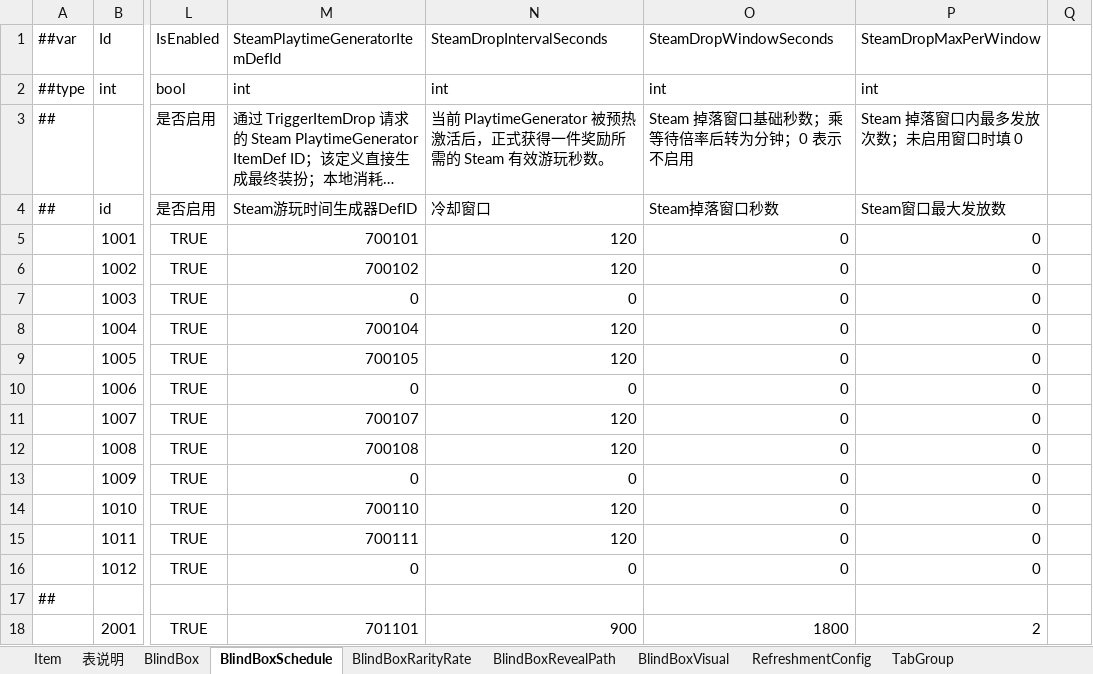
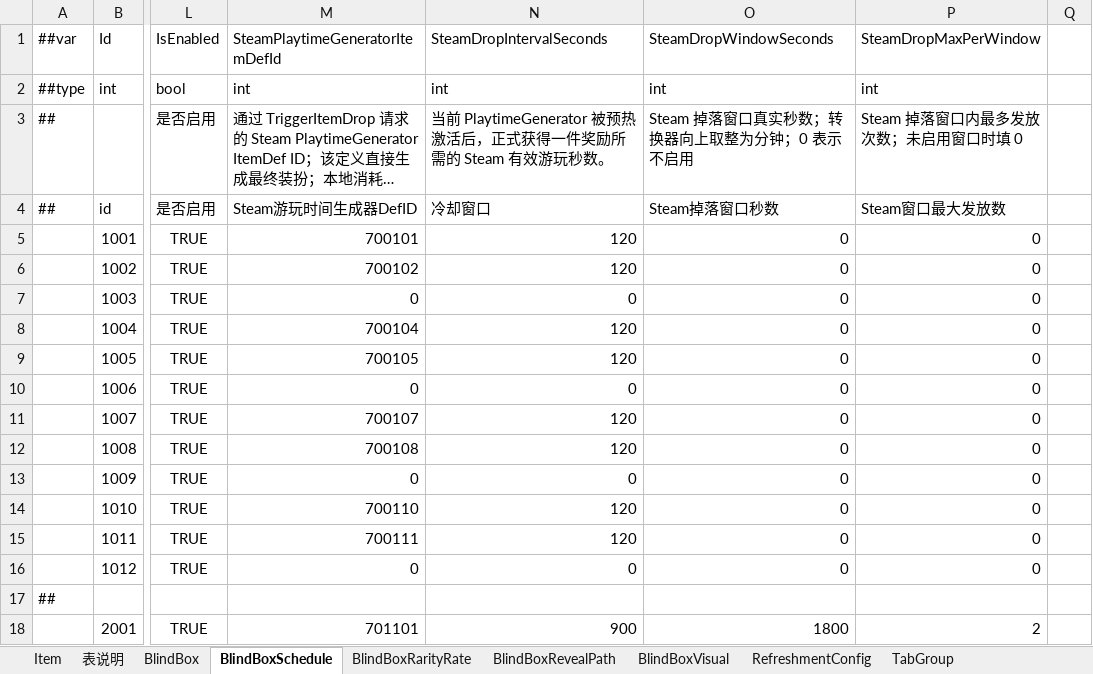
Before and after one commit to SeananTQ/lucky-dog-pub-2026, an Excel workbook: luban-excels/xlsx/Items.xlsx, sheet BlindBoxSchedule, drawn as a sheet; only a part is shown, gaps mark what is left out; long unchanged cells end in …; values as stored, in another font and other column widths than the file's, no borders; the diff names each change by its address in the sheet, - before the commit and + after, or states it on an @@ line.

```diff
--- a/luban-excels/xlsx/Items.xlsx (sheet BlindBoxSchedule)
+++ b/luban-excels/xlsx/Items.xlsx (sheet BlindBoxSchedule)
-O3: Steam 掉落窗口基础秒数；乘等待倍率后转为分钟；0 表示不启用
+O3: Steam 掉落窗口真实秒数；转换器向上取整为分钟；0 表示不启用
```
Also changed, not shown: luban-excels/xlsx/Main.xlsx, 20 other files.
